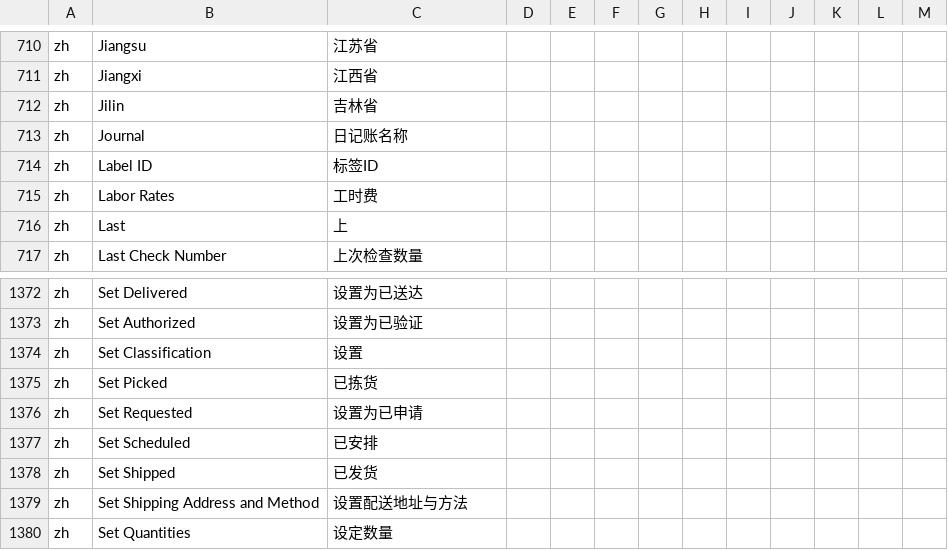
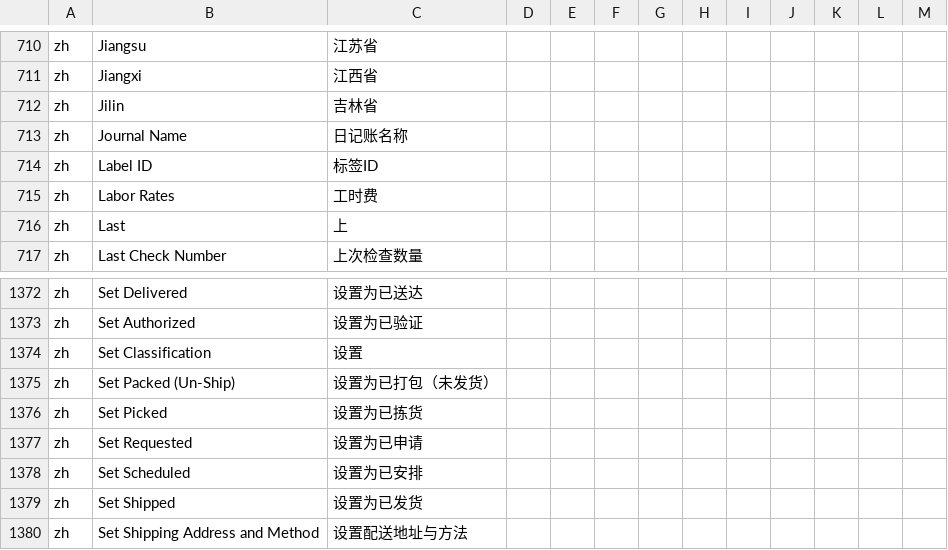
Before and after one commit to hellozhangwei/moqui-zapps, a CSV file: data/L10nZh.csv, drawn as a sheet; only a part is shown, gaps mark what is left out; the shorter side is filled out with more unchanged rows.

Commit message:
Add some LocalizedMessage

```diff
--- a/data/L10nZh.csv
+++ b/data/L10nZh.csv
@@ -712,3 +712,3 @@ zh,Jiangxi,江西省
 zh,Jilin,吉林省
-zh,Journal,日记账名称
+zh,Journal Name,日记账名称
 zh,Label ID,标签ID
@@ -1374,6 +1374,7 @@ zh,Set Authorized,设置为已验证
 zh,Set Classification,设置
-zh,Set Picked,已拣货
+zh,Set Packed (Un-Ship),设置为已打包（未发货）
+zh,Set Picked,设置为已拣货
 zh,Set Requested,设置为已申请
-zh,Set Scheduled,已安排
-zh,Set Shipped,已发货
+zh,Set Scheduled,设置为已安排
+zh,Set Shipped,设置为已发货
 zh,Set Shipping Address and Method,设置配送地址与方法
```
